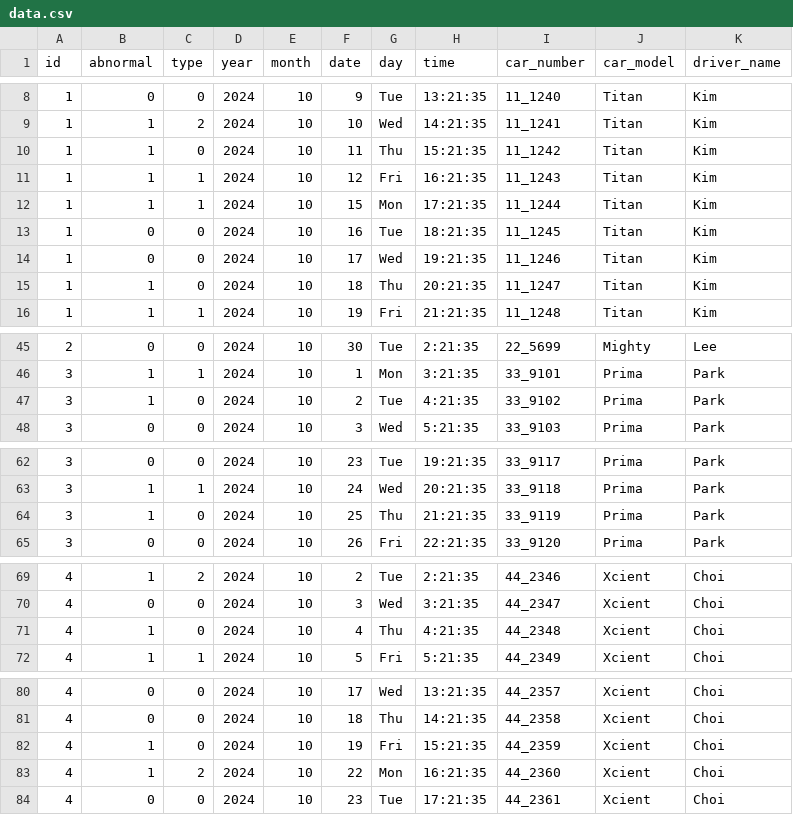
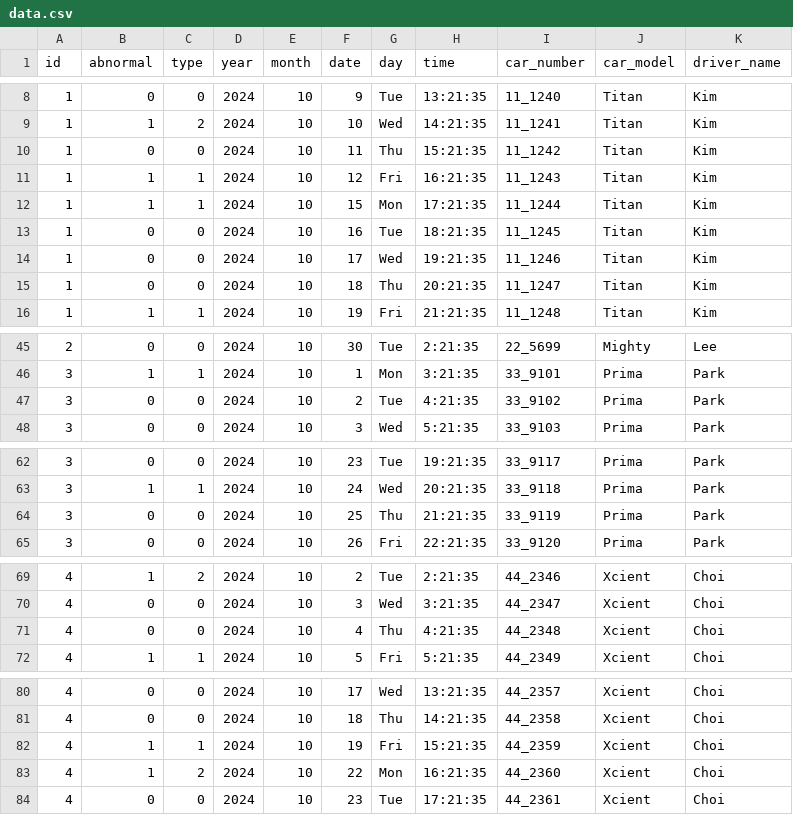
Before and after one commit to seonseono/hackerthon_Baekkyung, a CSV file: data/data.csv, drawn as a sheet; only a part is shown, gaps mark what is left out.

Commit message:
update data

```diff
--- a/data/data.csv
+++ b/data/data.csv
@@ -9,3 +9,3 @@
 1,1,2,2024,10,10,Wed,14:21:35,11_1241,Titan,Kim
-1,1,0,2024,10,11,Thu,15:21:35,11_1242,Titan,Kim
+1,0,0,2024,10,11,Thu,15:21:35,11_1242,Titan,Kim
 1,1,1,2024,10,12,Fri,16:21:35,11_1243,Titan,Kim
@@ -14,3 +14,3 @@
 1,0,0,2024,10,17,Wed,19:21:35,11_1246,Titan,Kim
-1,1,0,2024,10,18,Thu,20:21:35,11_1247,Titan,Kim
+1,0,0,2024,10,18,Thu,20:21:35,11_1247,Titan,Kim
 1,1,1,2024,10,19,Fri,21:21:35,11_1248,Titan,Kim
@@ -46,3 +46,3 @@
 3,1,1,2024,10,1,Mon,3:21:35,33_9101,Prima,Park
-3,1,0,2024,10,2,Tue,4:21:35,33_9102,Prima,Park
+3,0,0,2024,10,2,Tue,4:21:35,33_9102,Prima,Park
 3,0,0,2024,10,3,Wed,5:21:35,33_9103,Prima,Park
@@ -63,3 +63,3 @@
 3,1,1,2024,10,24,Wed,20:21:35,33_9118,Prima,Park
-3,1,0,2024,10,25,Thu,21:21:35,33_9119,Prima,Park
+3,0,0,2024,10,25,Thu,21:21:35,33_9119,Prima,Park
 3,0,0,2024,10,26,Fri,22:21:35,33_9120,Prima,Park
@@ -70,3 +70,3 @@
 4,0,0,2024,10,3,Wed,3:21:35,44_2347,Xcient,Choi
-4,1,0,2024,10,4,Thu,4:21:35,44_2348,Xcient,Choi
+4,0,0,2024,10,4,Thu,4:21:35,44_2348,Xcient,Choi
 4,1,1,2024,10,5,Fri,5:21:35,44_2349,Xcient,Choi
@@ -81,3 +81,3 @@
 4,0,0,2024,10,18,Thu,14:21:35,44_2358,Xcient,Choi
-4,1,0,2024,10,19,Fri,15:21:35,44_2359,Xcient,Choi
+4,1,1,2024,10,19,Fri,15:21:35,44_2359,Xcient,Choi
 4,1,2,2024,10,22,Mon,16:21:35,44_2360,Xcient,Choi
```
Also changed, not shown: 1 other file.
